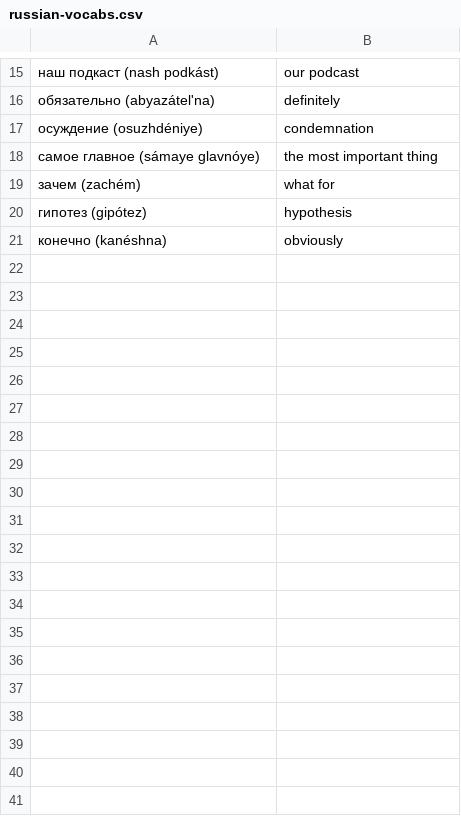
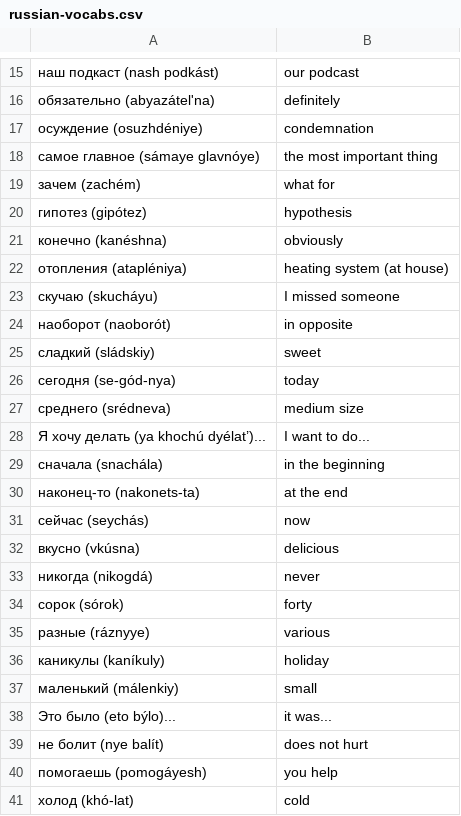
Before and after one commit to magdalena-trivina/russkiy-vocabs, a CSV file: russian-vocabs.csv, drawn as a sheet; only a part is shown, gaps mark what is left out; the diff covers the shown part only.

Commit message:
Hit the first 50 words yeyy!

```diff
--- a/russian-vocabs.csv
+++ b/russian-vocabs.csv
@@ -21 +21,21 @@
 конечно (kanéshna), obviously
+отопления (atapléniya), heating system (at house)
+скучаю (skucháyu), I missed someone
+наоборот (naoborót), in opposite
+сладкий (sládskiy), sweet
+сегодня (se-gód-nya), today
+среднего (srédneva), medium size
+Я хочу делать (ya khochú dyélat’)..., I want to do...
+сначала (snachála), in the beginning
+наконец-то (nakonets-ta), at the end
+сейчас (seychás), now
+вкусно (vkúsna), delicious
+никогда (nikogdá), never
+сорок (sórok), forty
+разные (ráznyye), various
+каникулы (kaníkuly), holiday
+маленький (málenkiy), small
+Это было (eto býlo)..., it was...
+не болит (nye balít), does not hurt
+помогаешь (pomogáyesh), you help
+холод (khó-lat), cold
```
Also changed, not shown: 14 added rows elsewhere in this file.
